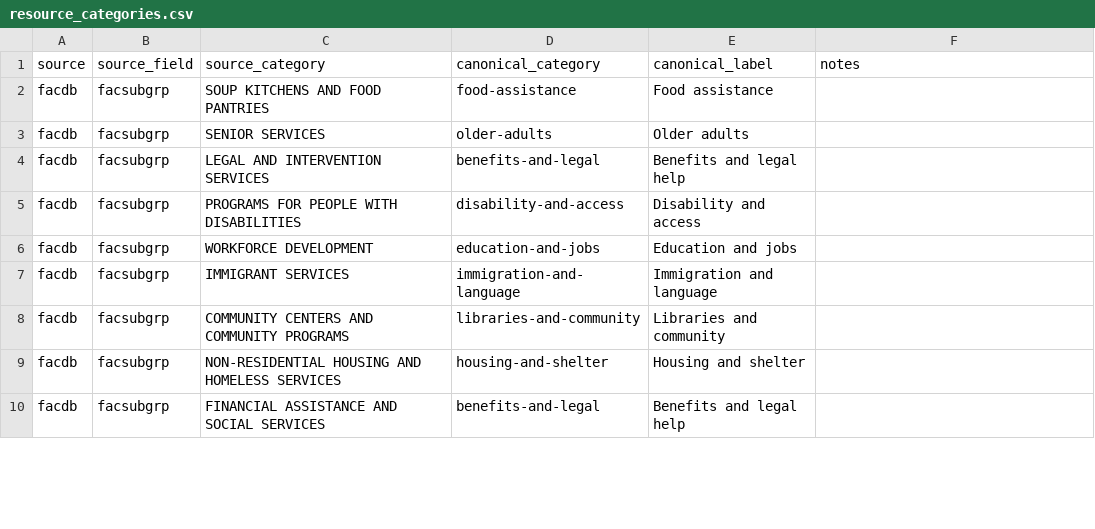
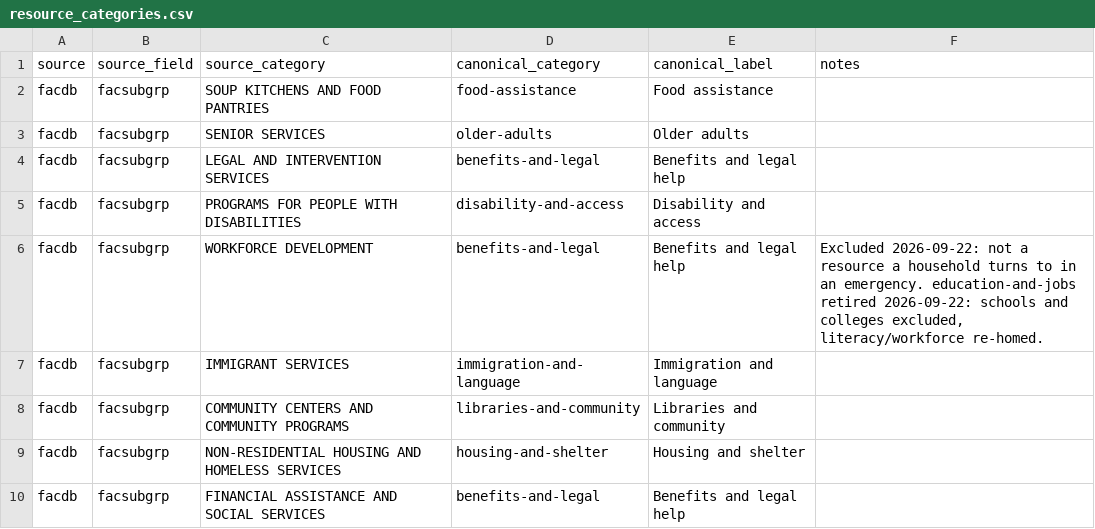
Before and after one commit to BetaNYC/q-map, a CSV file: data/crosswalk/resource_categories.csv, drawn as a sheet; only a part is shown; the diff covers the shown part only.

Commit message:
Update phone item type, resource categories, COAD name, labels to align with most recent UI mockup (#4)

```diff
--- a/data/crosswalk/resource_categories.csv
+++ b/data/crosswalk/resource_categories.csv
@@ -5,3 +5,3 @@ facdb,facsubgrp,LEGAL AND INTERVENTION SERVICES,benefits-and-legal,Benefits and
 facdb,facsubgrp,PROGRAMS FOR PEOPLE WITH DISABILITIES,disability-and-access,Disability and access,
-facdb,facsubgrp,WORKFORCE DEVELOPMENT,education-and-jobs,Education and jobs,
+facdb,facsubgrp,WORKFORCE DEVELOPMENT,benefits-and-legal,Benefits and legal help,"Excluded 2026-09-22: not a resource a household turns to in an emergency. education-and-jobs retired 2026-09-22: schools and colleges excluded, literacy/workforce re-homed."
 facdb,facsubgrp,IMMIGRANT SERVICES,immigration-and-language,Immigration and language,
```
Also changed, not shown: 27 edited cells elsewhere in this file, 7 other files.
